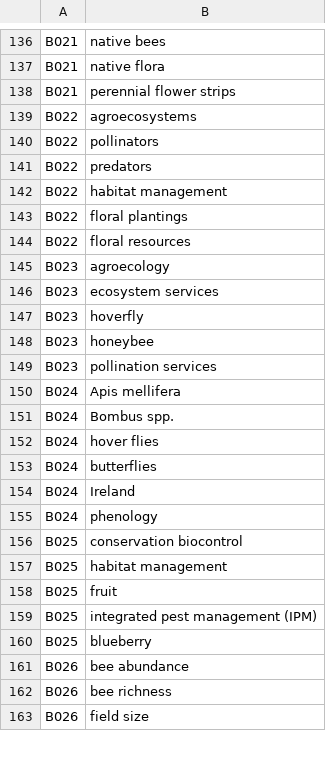
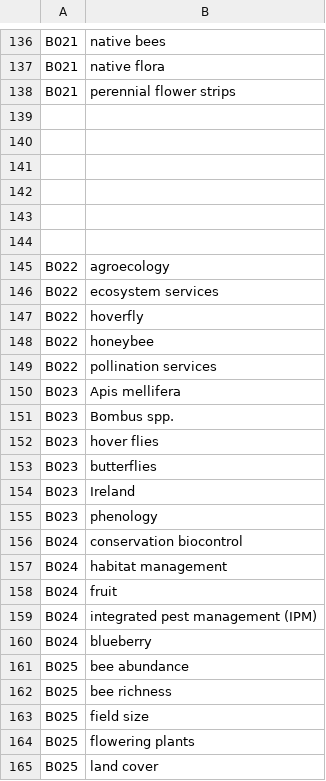
Before and after one commit to CKita/BeeFlow, a CSV file: Keywords/Data/keywords.csv, drawn as a sheet; only a part is shown, gaps mark what is left out; the diff covers the shown part only.

```diff
--- a/Keywords/Data/keywords.csv
+++ b/Keywords/Data/keywords.csv
@@ -138,26 +138,28 @@ B021,native flora
 B021,perennial flower strips
-B022,agroecosystems
-B022,pollinators
-B022,predators
-B022,habitat management
-B022,floral plantings
-B022,floral resources
-B023 ,agroecology
-B023 ,ecosystem services
-B023 ,hoverfly
-B023 ,honeybee
-B023 ,pollination services
-B024 ,Apis mellifera
-B024 ,Bombus spp.
-B024 ,hover flies
-B024 ,butterflies
-B024 ,Ireland
-B024 ,phenology
-B025 ,conservation biocontrol
-B025 ,habitat management
-B025 ,fruit
-B025 ,integrated pest management (IPM)
-B025 ,blueberry
-B026 ,bee abundance
-B026 ,bee richness
-B026 ,field size
+
+
+
+
+
+
+B022 ,agroecology
+B022 ,ecosystem services
+B022 ,hoverfly
+B022 ,honeybee
+B022 ,pollination services
+B023 ,Apis mellifera
+B023 ,Bombus spp.
+B023 ,hover flies
+B023 ,butterflies
+B023 ,Ireland
+B023 ,phenology
+B024 ,conservation biocontrol
+B024 ,habitat management
+B024 ,fruit
+B024 ,integrated pest management (IPM)
+B024 ,blueberry
+B025 ,bee abundance
+B025 ,bee richness
+B025 ,field size
+B025 ,flowering plants
+B025 ,land cover
```
Also changed, not shown: 2 removed rows and 2 edited cells elsewhere in this file, Authors/Data/network_authors.csv, Authors/Data/uni.csv, 33 other files.
